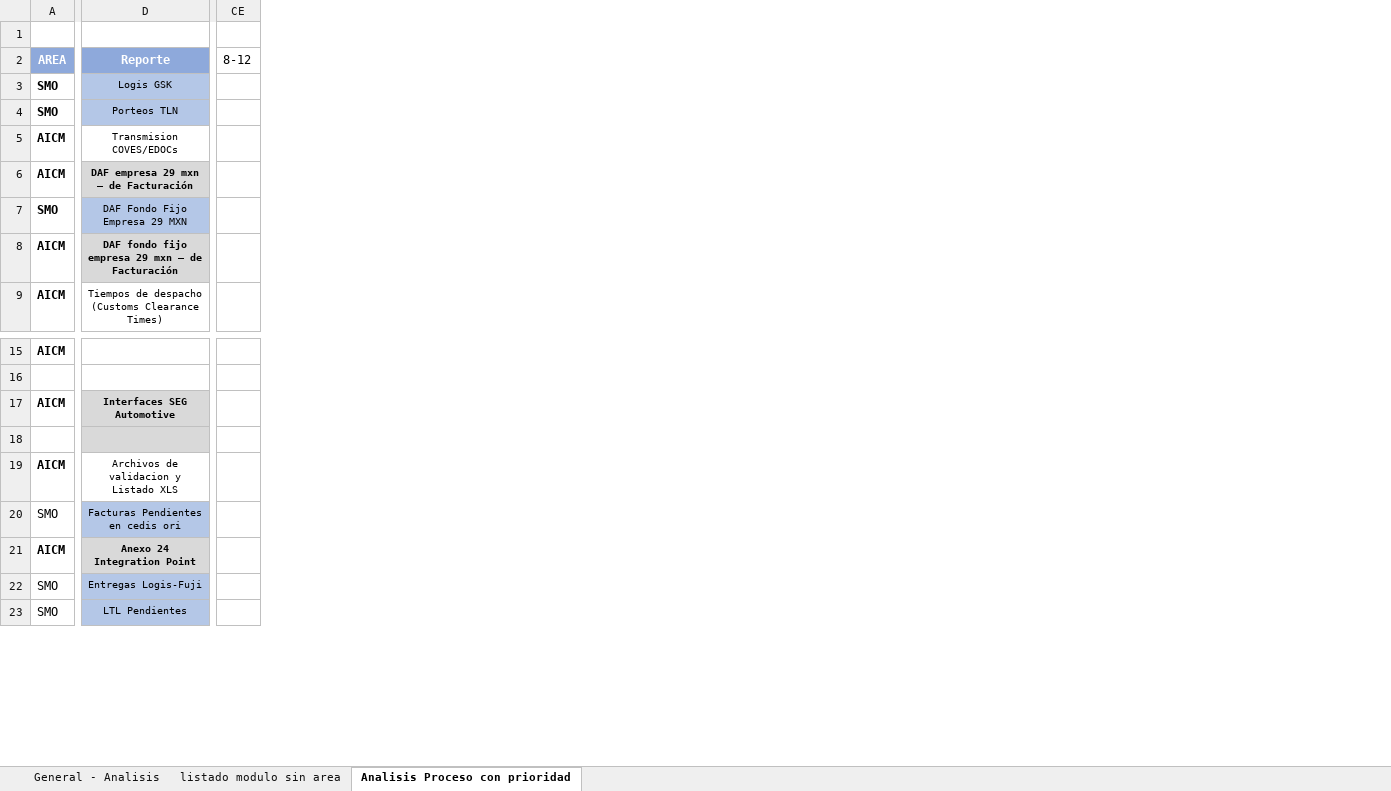
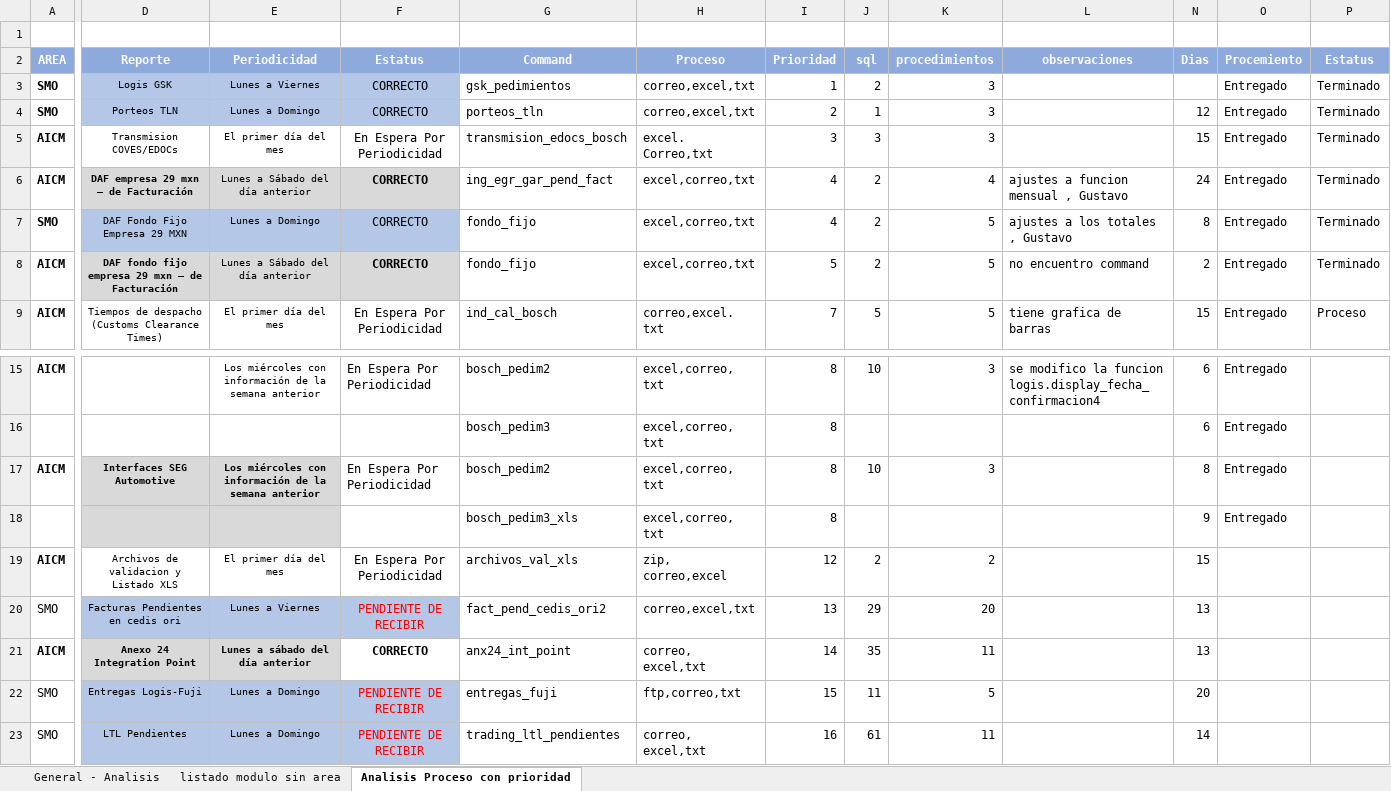
Before and after one commit to EnrikeMendez/migracion_spooler, an Excel workbook: 00-Documentacion/Listado de reportes totales-TI.xlsx, sheet Analisis Proceso con prioridad, drawn as a sheet; only a part is shown, gaps mark what is left out; values as stored, in another font and other column widths than the file's, no borders; removed rows and columns are numbered as before the commit, all else as after; the diff covers the shown part only; the diff names each change by its address in the sheet, - before the commit and + after, or states it on an @@ line.

Commit message:
Ajustar reporte de 'plan agregar columnas de entrega
Reporte ind_cal_bosch
generación de primer grafica
creación procedimiento para asignar títulos a las tablas
opción de generacion de graficas espacio y tamaño

```diff
--- a/00-Documentacion/Listado de reportes totales-TI.xlsx (sheet Analisis Proceso con prioridad)
+++ b/00-Documentacion/Listado de reportes totales-TI.xlsx (sheet Analisis Proceso con prioridad)
@@ column E unhidden, rows 2-9: Periodicidad | Lunes a Viernes | Lunes a Domingo | El primer día del mes | Lunes a Sábado del día anterior | Lunes a Domingo | Lunes a Sábado del día anterior | El primer día del mes; rows 15-23: Los miércoles con información de la semana anterior |  | Los miércoles con información de la semana anterior |  | El primer día del mes | Lunes a Viernes | Lunes a sábado del día anterior | Lunes a Domingo | Lunes a Domingo @@
@@ column F unhidden, rows 2-9: Estatus | CORRECTO | CORRECTO | En Espera Por Periodicidad | CORRECTO | CORRECTO | CORRECTO | En Espera Por Periodicidad; rows 15-23: En Espera Por Periodicidad |  | En Espera Por Periodicidad |  | En Espera Por Periodicidad | PENDIENTE DE RECIBIR | CORRECTO | PENDIENTE DE RECIBIR | PENDIENTE DE RECIBIR @@
@@ column G unhidden, rows 2-9: Command | gsk_pedimientos | porteos_tln | transmision_edocs_bosch | ing_egr_gar_pend_fact | fondo_fijo | fondo_fijo | ind_cal_bosch; rows 15-23: bosch_pedim2 | bosch_pedim3 | bosch_pedim2 | bosch_pedim3_xls | archivos_val_xls | fact_pend_cedis_ori2 | anx24_int_point | entregas_fuji | trading_ltl_pendientes @@
@@ column H unhidden, rows 2-9: Proceso | correo,excel,txt | correo,excel,txt | excel. Correo,txt | excel,correo,txt | excel,correo,txt | excel,correo,txt | correo,excel. txt; rows 15-23: excel,correo, txt | excel,correo, txt | excel,correo, txt | excel,correo, txt | zip, correo,excel | correo,excel,txt | correo, excel,txt | ftp,correo,txt | correo, excel,txt @@
@@ column I unhidden, rows 2-9: Prioridad | 1 | 2 | 3 | 4 | 4 | 5 | 7; rows 15-23: 8 | 8 | 8 | 8 | 12 | 13 | 14 | 15 | 16 @@
@@ column J unhidden, rows 2-9: sql | 2 | 1 | 3 | 2 | 2 | 2 | 5; rows 15-23: 10 |  | 10 |  | 2 | 29 | 35 | 11 | 61 @@
@@ column K unhidden, rows 2-9: procedimientos | 3 | 3 | 3 | 4 | 5 | 5 | 5; rows 15-23: 3 |  | 3 |  | 2 | 20 | 11 | 5 | 11 @@
@@ column L unhidden, rows 2-9: observaciones |  |  |  | ajustes a funcion mensual , Gustavo | ajustes a los totales , Gustavo | no encuentro command | tiene grafica de barras; row 15: se modifico la funcion logis.display_fecha_confirmacion4 @@
@@ column N unhidden, rows 2-9: Dias |  | 12 | 15 | 24 | 8 | 2 | 15; rows 15-23: 6 | 6 | 8 | 9 | 15 | 13 | 13 | 20 | 14 @@
+column O, rows 2-9: Procemiento | Entregado | Entregado | Entregado | Entregado | Entregado | Entregado | Entregado; rows 15-18: all Entregado
+column P, rows 2-9: Estatus | Terminado | Terminado | Terminado | Terminado | Terminado | Terminado | Proceso
-column CE, row 2: 8-12
```
Also changed, not shown: 1 added column and 5 edited cells elsewhere in this sheet, hidden cells, 8 other files.
